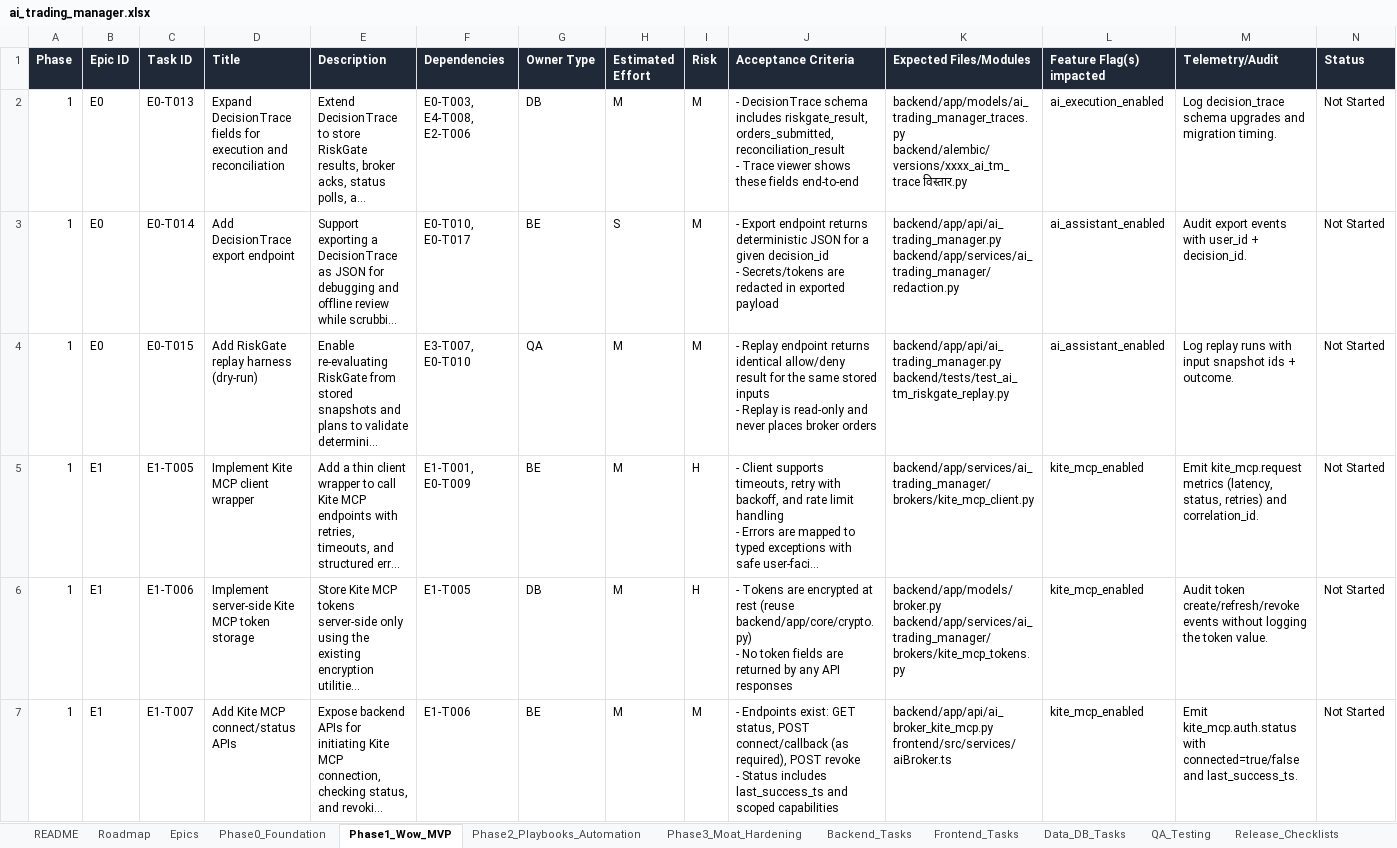
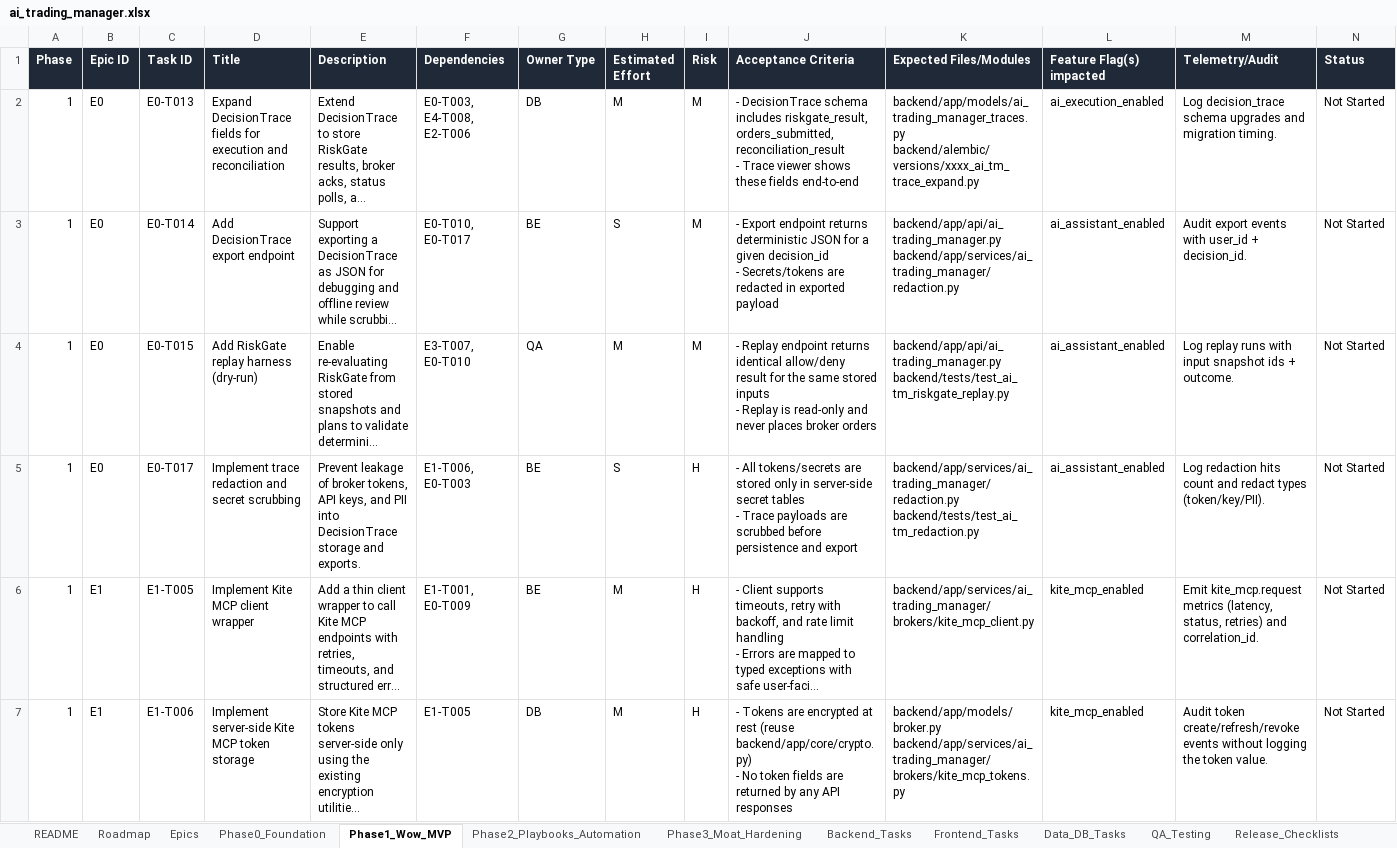
Before and after one commit to chbisw07/SigmaTrader, an Excel workbook: ai_trading_manager.xlsx, sheet Phase1_Wow_MVP, drawn as a sheet; only a part is shown; the shorter side is filled out with more unchanged rows; long unchanged cells end in …; values as stored, in another font and other column widths than the file's, no borders; rows hold the shown columns only; ↵ is a line break in a cell; the diff names each change by its address in the sheet, - before the commit and + after, or states it on an @@ line.

Commit message:
Fix AI Trading Manager workbook sequencing
- Move E0-T017 (trace redaction) into Phase 1 so Phase 1 export endpoint can depend on it.

- Fix Phase 0 RiskGate quote-check dependency to use stub quotes (E1-T002) instead of Phase 1 Kite quotes (E1-T009).

- Clean up E0-T013 expected migration filename placeholder.

```diff
--- a/ai_trading_manager.xlsx (sheet Phase1_Wow_MVP)
+++ b/ai_trading_manager.xlsx (sheet Phase1_Wow_MVP)
-K2 (Expected Files/Modules): backend/app/models/ai_trading_manager_traces.py ↵ backend/alembic/versions/xxxx_ai_tm_trace विस्तार.py
+K2 (Expected Files/Modules): backend/app/models/ai_trading_manager_traces.py ↵ backend/alembic/versions/xxxx_ai_tm_trace_expand.py
+row 5: 1 | E0 | E0-T017 | Implement trace redaction and secret scrubbing | Prevent leakage of broker tokens, API keys, and PII into DecisionTrace storage and exports. | E1-T006, E0-T003 | BE | S | H | - All tokens/secrets are stored only in server-side secret tables ↵ - Trace payloads are scrubbed before persistence and export | backend/app/services/ai_trading_manager/redaction.py ↵ backend/tests/test_ai_tm_redaction.py | ai_assistant_enabled | Log redaction hits count and redact types (token/key/PII). | Not Started
```
Also changed, not shown: sheet Backend_Tasks, sheet Phase2_Playbooks_Automation, sheet Data_DB_Tasks, sheet Phase0_Foundation.
